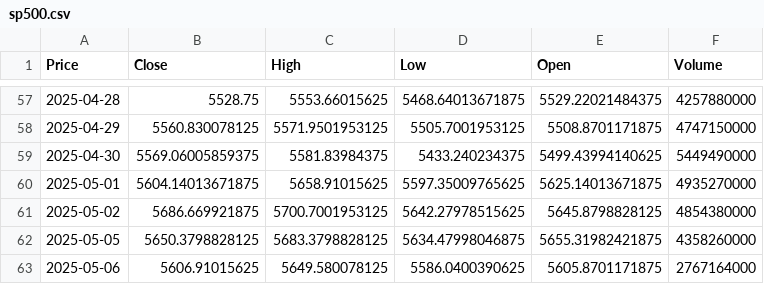
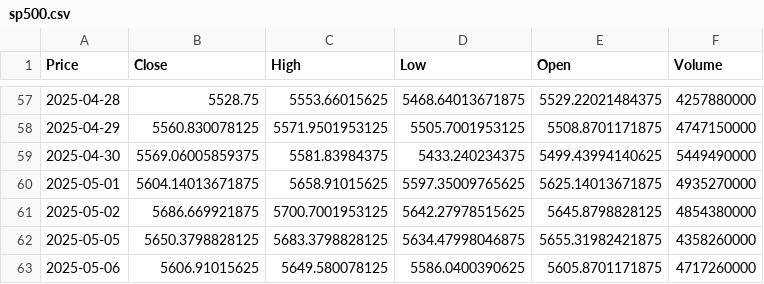
Before and after one commit to TRAVEL-GVM/market-risk-gvm, a CSV file: dados/sp500.csv, drawn as a sheet; only a part is shown, gaps mark what is left out; the diff names each change by its address in the sheet, - before the commit and + after, or states it on an @@ line.

```diff
--- a/dados/sp500.csv
+++ b/dados/sp500.csv
-F63 (Volume): 2767164000
+F63 (Volume): 4717260000
```
